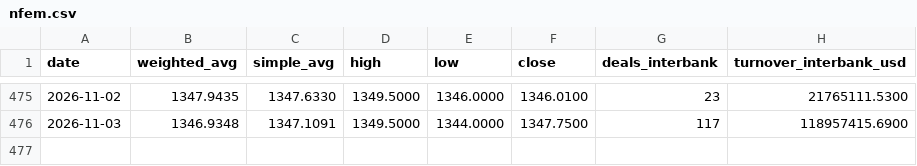
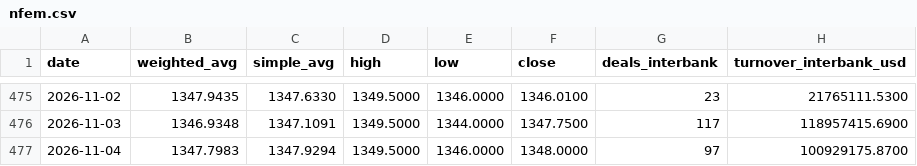
Before and after one commit to bukunmialuko/cbn-rates, a CSV file: data/nfem.csv, drawn as a sheet; only a part is shown, gaps mark what is left out; the diff names each change by its address in the sheet, - before the commit and + after, or states it on an @@ line.

```diff
--- a/data/nfem.csv
+++ b/data/nfem.csv
+row 477: 2026-11-04 | 1347.7983 | 1347.9294 | 1349.5000 | 1346.0000 | 1348.0000 | 97 | 100929175.8700
```
Also changed, not shown: 3 other files.
